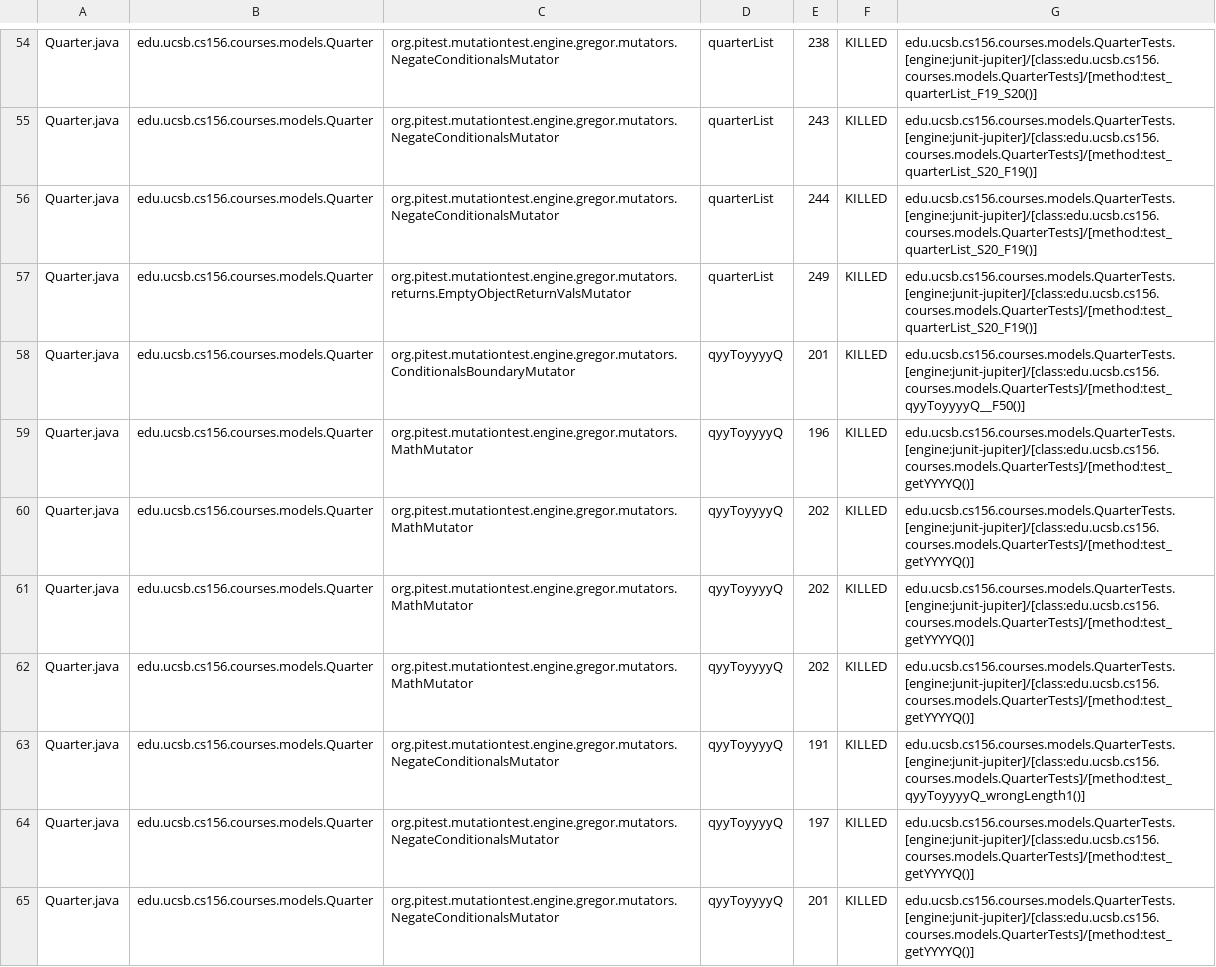
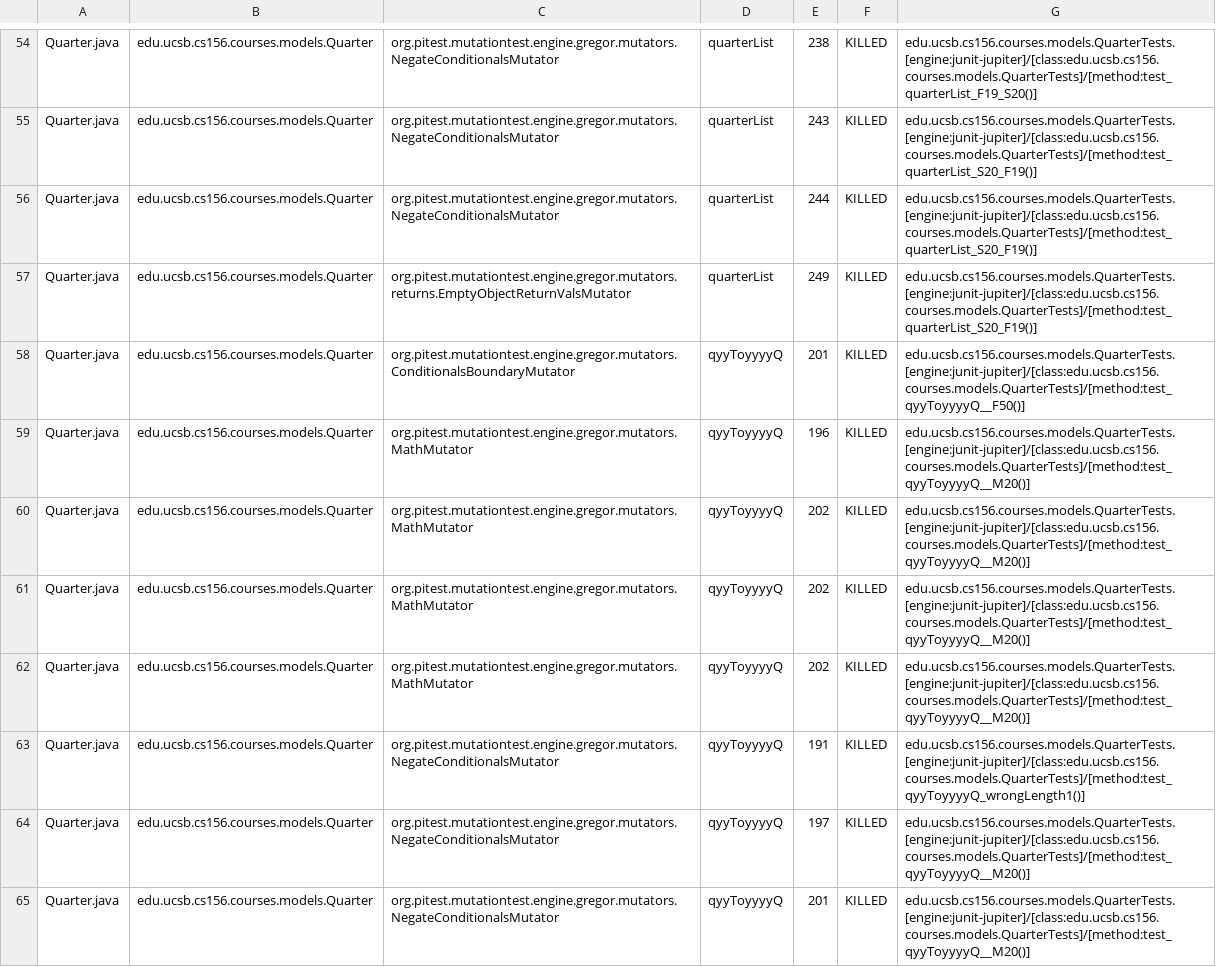
Before and after one commit to ucsb-cs156-w24/proj-courses-w24-5pm-1, a CSV file: prs/36/pitest/mutations.csv, drawn as a sheet; only a part is shown, gaps mark what is left out; the diff covers the shown part only.

Commit message:
Deploying to gh-pages from @ ucsb-cs156-w24/proj-courses-w24-5pm-1@864ea8f93b6cf4ac58f0305e3a6f23845e4c954e 🚀

```diff
--- a/prs/36/pitest/mutations.csv
+++ b/prs/36/pitest/mutations.csv
@@ -58,8 +58,8 @@ Quarter.java,edu.ucsb.cs156.courses.models.Quarter,org.pitest.mutationtest.engin
 Quarter.java,edu.ucsb.cs156.courses.models.Quarter,org.pitest.mutationtest.engine.gregor.mutators.ConditionalsBoundaryMutator,qyyToyyyyQ,201,KILLED,edu.ucsb.cs156.courses.models.QuarterTests.[engine:junit-jupiter]/[class:edu.ucsb.cs156.courses.models.QuarterTests]/[method:test_qyyToyyyyQ__F50()]
-Quarter.java,edu.ucsb.cs156.courses.models.Quarter,org.pitest.mutationtest.engine.gregor.mutators.MathMutator,qyyToyyyyQ,196,KILLED,edu.ucsb.cs156.courses.models.QuarterTests.[engine:junit-jupiter]/[class:edu.ucsb.cs156.courses.models.QuarterTests]/[method:test_getYYYYQ()]
-Quarter.java,edu.ucsb.cs156.courses.models.Quarter,org.pitest.mutationtest.engine.gregor.mutators.MathMutator,qyyToyyyyQ,202,KILLED,edu.ucsb.cs156.courses.models.QuarterTests.[engine:junit-jupiter]/[class:edu.ucsb.cs156.courses.models.QuarterTests]/[method:test_getYYYYQ()]
-Quarter.java,edu.ucsb.cs156.courses.models.Quarter,org.pitest.mutationtest.engine.gregor.mutators.MathMutator,qyyToyyyyQ,202,KILLED,edu.ucsb.cs156.courses.models.QuarterTests.[engine:junit-jupiter]/[class:edu.ucsb.cs156.courses.models.QuarterTests]/[method:test_getYYYYQ()]
-Quarter.java,edu.ucsb.cs156.courses.models.Quarter,org.pitest.mutationtest.engine.gregor.mutators.MathMutator,qyyToyyyyQ,202,KILLED,edu.ucsb.cs156.courses.models.QuarterTests.[engine:junit-jupiter]/[class:edu.ucsb.cs156.courses.models.QuarterTests]/[method:test_getYYYYQ()]
+Quarter.java,edu.ucsb.cs156.courses.models.Quarter,org.pitest.mutationtest.engine.gregor.mutators.MathMutator,qyyToyyyyQ,196,KILLED,edu.ucsb.cs156.courses.models.QuarterTests.[engine:junit-jupiter]/[class:edu.ucsb.cs156.courses.models.QuarterTests]/[method:test_qyyToyyyyQ__M20()]
+Quarter.java,edu.ucsb.cs156.courses.models.Quarter,org.pitest.mutationtest.engine.gregor.mutators.MathMutator,qyyToyyyyQ,202,KILLED,edu.ucsb.cs156.courses.models.QuarterTests.[engine:junit-jupiter]/[class:edu.ucsb.cs156.courses.models.QuarterTests]/[method:test_qyyToyyyyQ__M20()]
+Quarter.java,edu.ucsb.cs156.courses.models.Quarter,org.pitest.mutationtest.engine.gregor.mutators.MathMutator,qyyToyyyyQ,202,KILLED,edu.ucsb.cs156.courses.models.QuarterTests.[engine:junit-jupiter]/[class:edu.ucsb.cs156.courses.models.QuarterTests]/[method:test_qyyToyyyyQ__M20()]
+Quarter.java,edu.ucsb.cs156.courses.models.Quarter,org.pitest.mutationtest.engine.gregor.mutators.MathMutator,qyyToyyyyQ,202,KILLED,edu.ucsb.cs156.courses.models.QuarterTests.[engine:junit-jupiter]/[class:edu.ucsb.cs156.courses.models.QuarterTests]/[method:test_qyyToyyyyQ__M20()]
 Quarter.java,edu.ucsb.cs156.courses.models.Quarter,org.pitest.mutationtest.engine.gregor.mutators.NegateConditionalsMutator,qyyToyyyyQ,191,KILLED,edu.ucsb.cs156.courses.models.QuarterTests.[engine:junit-jupiter]/[class:edu.ucsb.cs156.courses.models.QuarterTests]/[method:test_qyyToyyyyQ_wrongLength1()]
-Quarter.java,edu.ucsb.cs156.courses.models.Quarter,org.pitest.mutationtest.engine.gregor.mutators.NegateConditionalsMutator,qyyToyyyyQ,197,KILLED,edu.ucsb.cs156.courses.models.QuarterTests.[engine:junit-jupiter]/[class:edu.ucsb.cs156.courses.models.QuarterTests]/[method:test_getYYYYQ()]
-Quarter.java,edu.ucsb.cs156.courses.models.Quarter,org.pitest.mutationtest.engine.gregor.mutators.NegateConditionalsMutator,qyyToyyyyQ,201,KILLED,edu.ucsb.cs156.courses.models.QuarterTests.[engine:junit-jupiter]/[class:edu.ucsb.cs156.courses.models.QuarterTests]/[method:test_getYYYYQ()]
+Quarter.java,edu.ucsb.cs156.courses.models.Quarter,org.pitest.mutationtest.engine.gregor.mutators.NegateConditionalsMutator,qyyToyyyyQ,197,KILLED,edu.ucsb.cs156.courses.models.QuarterTests.[engine:junit-jupiter]/[class:edu.ucsb.cs156.courses.models.QuarterTests]/[method:test_qyyToyyyyQ__M20()]
+Quarter.java,edu.ucsb.cs156.courses.models.Quarter,org.pitest.mutationtest.engine.gregor.mutators.NegateConditionalsMutator,qyyToyyyyQ,201,KILLED,edu.ucsb.cs156.courses.models.QuarterTests.[engine:junit-jupiter]/[class:edu.ucsb.cs156.courses.models.QuarterTests]/[method:test_qyyToyyyyQ__M20()]
```
Also changed, not shown: 81 edited cells elsewhere in this file, 42 other files.
